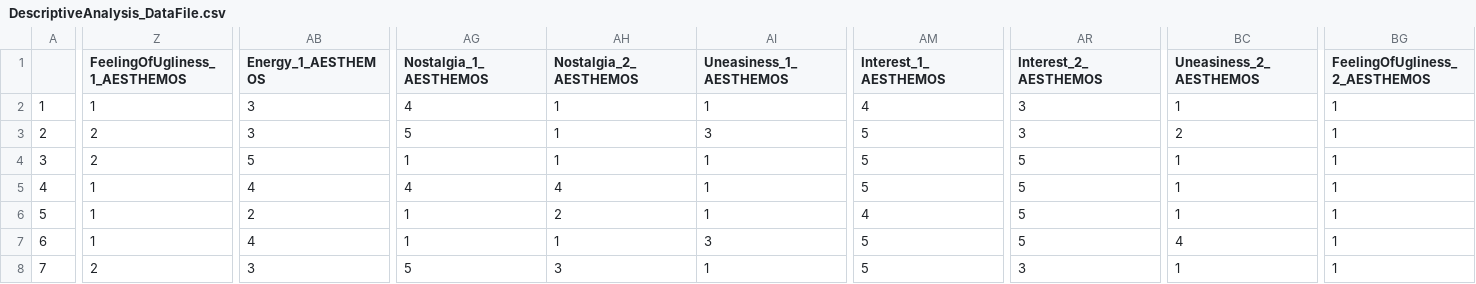
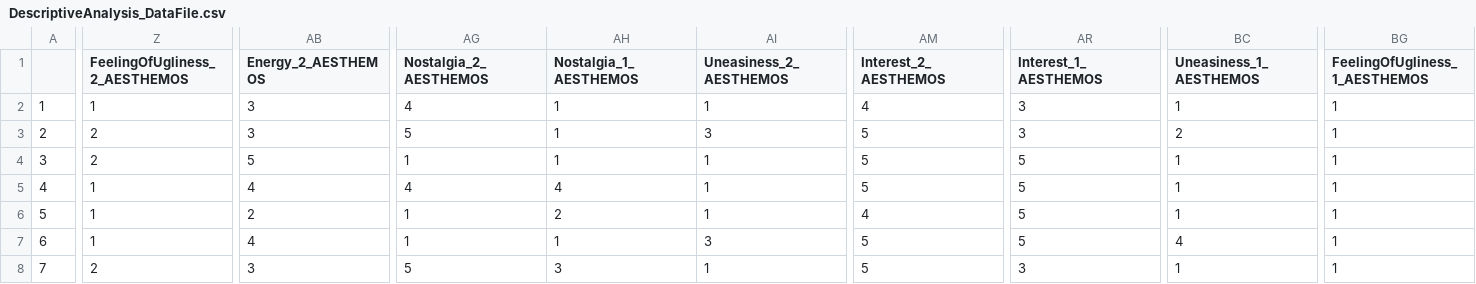
Before and after one commit to jvornhagen/Analysis_GamesAsArt, a CSV file: MainAnalyses/DescriptiveHollisticAnalysis/DescriptiveAnalysis_DataFile.csv, drawn as a sheet; only a part is shown, gaps mark what is left out; the diff covers the shown part only; the diff names each change by its address in the sheet, - before the commit and + after, or states it on an @@ line.

Commit message:
Add files via upload

```diff
--- a/MainAnalyses/DescriptiveHollisticAnalysis/DescriptiveAnalysis_DataFile.csv
+++ b/MainAnalyses/DescriptiveHollisticAnalysis/DescriptiveAnalysis_DataFile.csv
-Z1: FeelingOfUgliness_1_AESTHEMOS
+Z1: FeelingOfUgliness_2_AESTHEMOS
-AB1: Energy_1_AESTHEMOS
+AB1: Energy_2_AESTHEMOS
-AG1: Nostalgia_1_AESTHEMOS
+AG1: Nostalgia_2_AESTHEMOS
-AH1: Nostalgia_2_AESTHEMOS
+AH1: Nostalgia_1_AESTHEMOS
-AI1: Uneasiness_1_AESTHEMOS
+AI1: Uneasiness_2_AESTHEMOS
-AM1: Interest_1_AESTHEMOS
+AM1: Interest_2_AESTHEMOS
-AR1: Interest_2_AESTHEMOS
+AR1: Interest_1_AESTHEMOS
-BC1: Uneasiness_2_AESTHEMOS
+BC1: Uneasiness_1_AESTHEMOS
-BG1: FeelingOfUgliness_2_AESTHEMOS
+BG1: FeelingOfUgliness_1_AESTHEMOS
```
Also changed, not shown: 1 edited cell elsewhere in this file.
